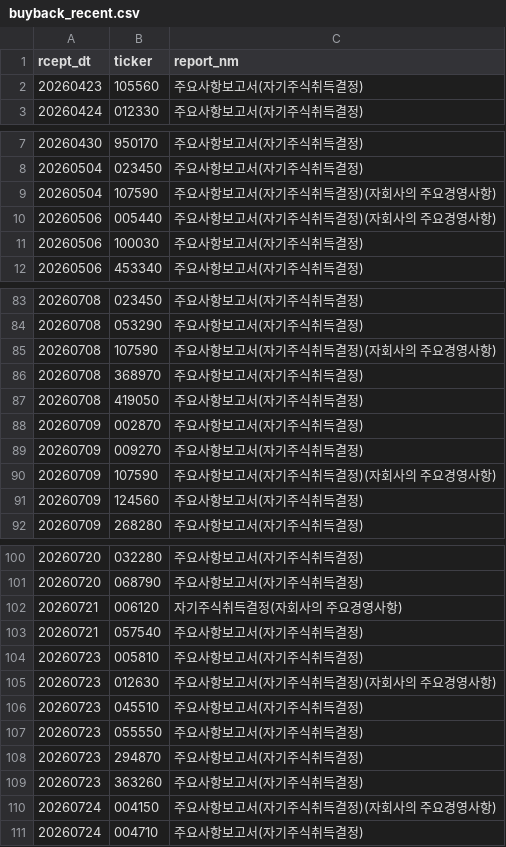
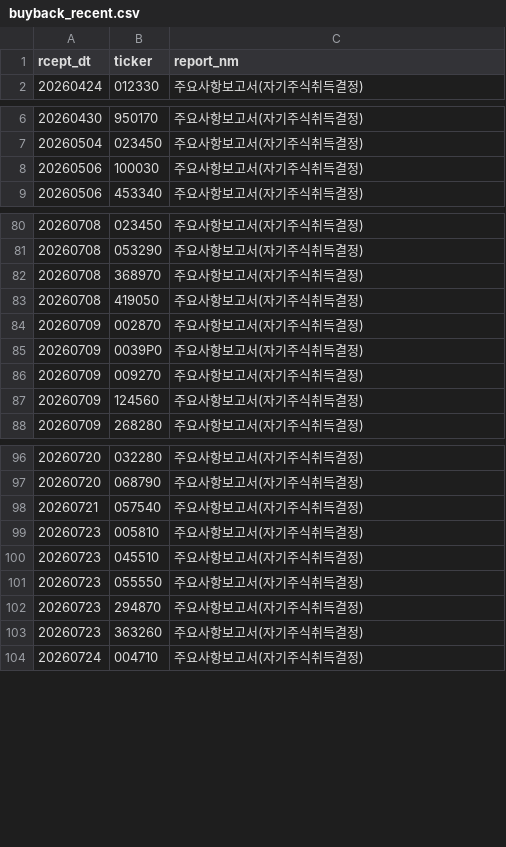
Before and after one commit to bamhobak/kospi-volume, a CSV file: data/buyback_recent.csv, drawn as a sheet; only a part is shown, gaps mark what is left out; removed rows and columns are numbered as before the commit, all else as after; the diff covers the shown part only; the diff names each change by its address in the sheet, - before the commit and + after, or states it on an @@ line.

```diff
--- a/data/buyback_recent.csv
+++ b/data/buyback_recent.csv
-row 2: 20260423 | 105560 | 주요사항보고서(자기주식취득결정)
-row 9: 20260504 | 107590 | 주요사항보고서(자기주식취득결정)(자회사의 주요경영사항)
-row 10: 20260506 | 005440 | 주요사항보고서(자기주식취득결정)(자회사의 주요경영사항)
-row 85: 20260708 | 107590 | 주요사항보고서(자기주식취득결정)(자회사의 주요경영사항)
+row 85: 20260709 | 0039P0 | 주요사항보고서(자기주식취득결정)
-row 90: 20260709 | 107590 | 주요사항보고서(자기주식취득결정)(자회사의 주요경영사항)
-row 102: 20260721 | 006120 | 자기주식취득결정(자회사의 주요경영사항)
-row 105: 20260723 | 012630 | 주요사항보고서(자기주식취득결정)(자회사의 주요경영사항)
-row 110: 20260724 | 004150 | 주요사항보고서(자기주식취득결정)(자회사의 주요경영사항)
```
Also changed, not shown: 2 added rows and 2 removed rows elsewhere in this file, data/dilution_recent.csv, 1 other file.
